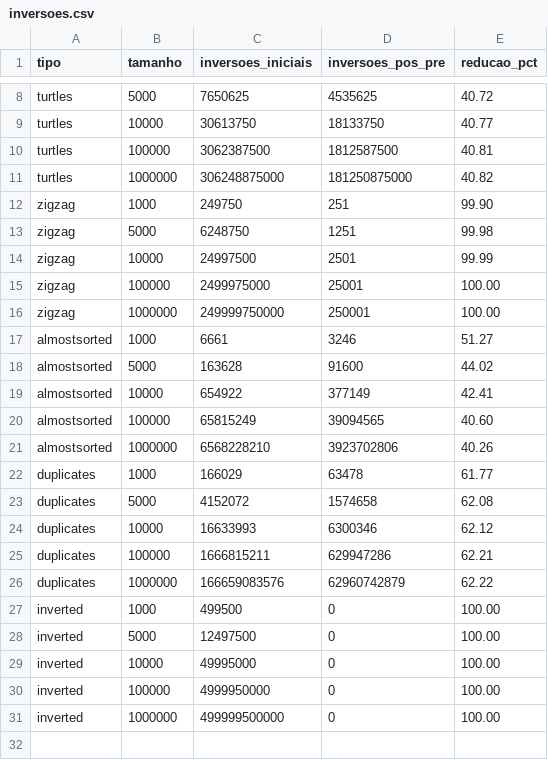
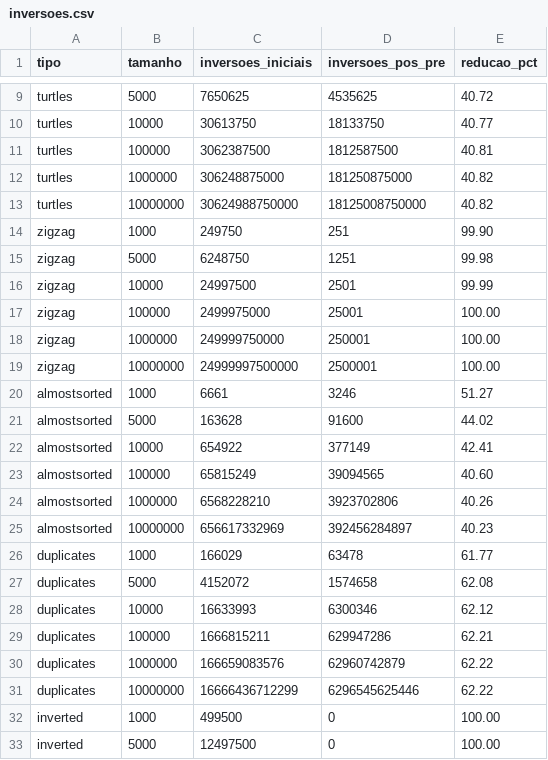
Before and after one commit to Zidan-09/presorting-algorithm, a CSV file: artigo/resultados/inversoes.csv, drawn as a sheet; only a part is shown, gaps mark what is left out; the shorter side is filled out with more unchanged rows; the diff covers the shown part only.

```diff
--- a/artigo/resultados/inversoes.csv
+++ b/artigo/resultados/inversoes.csv
@@ -11,2 +12,3 @@ turtles,100000,3062387500,1812587500,40.81
 turtles,1000000,306248875000,181250875000,40.82
+turtles,10000000,30624988750000,18125008750000,40.82
 zigzag,1000,249750,251,99.90
@@ -16,2 +18,3 @@ zigzag,100000,2499975000,25001,100.00
 zigzag,1000000,249999750000,250001,100.00
+zigzag,10000000,24999997500000,2500001,100.00
 almostsorted,1000,6661,3246,51.27
@@ -21,2 +24,3 @@ almostsorted,100000,65815249,39094565,40.60
 almostsorted,1000000,6568228210,3923702806,40.26
+almostsorted,10000000,656617332969,392456284897,40.23
 duplicates,1000,166029,63478,61.77
@@ -26,2 +30,3 @@ duplicates,100000,1666815211,629947286,62.21
 duplicates,1000000,166659083576,62960742879,62.22
+duplicates,10000000,16666436712299,6296545625446,62.22
 inverted,1000,499500,0,100.00
```
Also changed, not shown: 24 added rows elsewhere in this file, artigo/resultados/fig_ganho.csv, artigo/resultados/fig_tempos_bubble.csv, 56 other files.
